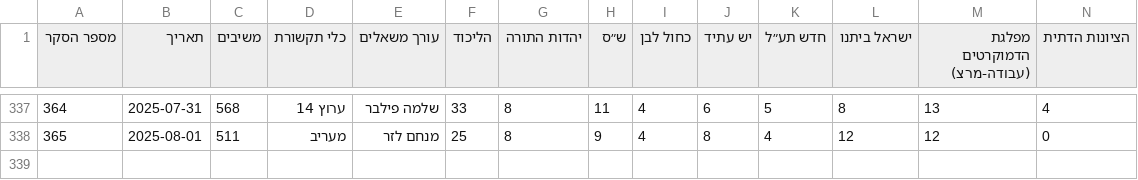
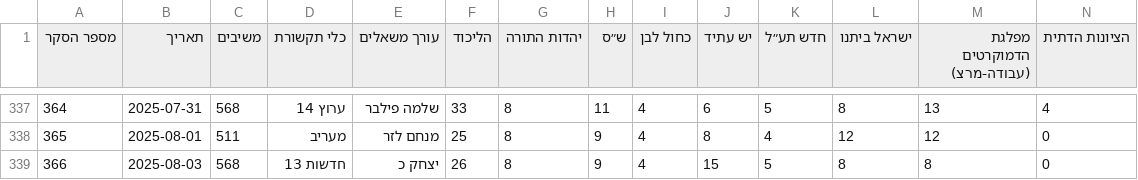
Before and after one commit to yuval-harpaz/misc, a CSV file: data/themadad26.csv, drawn as a sheet; only a part is shown, gaps mark what is left out; rows hold the shown columns only; the diff names each change by its address in the sheet, - before the commit and + after, or states it on an @@ line.

```diff
--- a/data/themadad26.csv
+++ b/data/themadad26.csv
+row 339: 366 | 2025-08-03 | 568 | חדשות 13 | יצחק כ | 26 | 8 | 9 | 4 | 15 | 5 | 8 | 8 | 0
```
